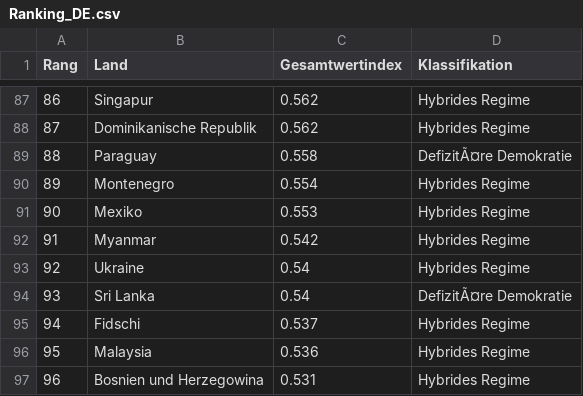
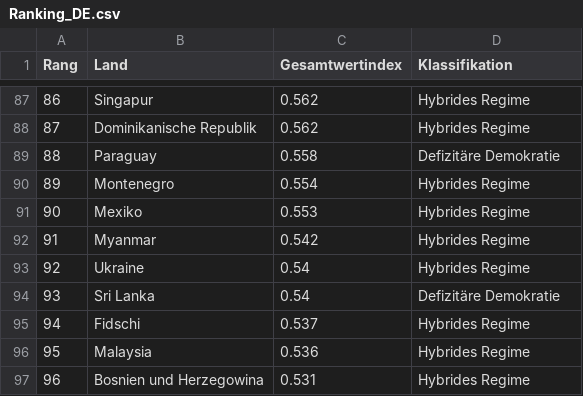
Before and after one commit to OSchlenkrich/DMX, a CSV file: WebsiteMaterial/Ranking_DE.csv, drawn as a sheet; only a part is shown, gaps mark what is left out; the diff covers the shown part only.

```diff
--- a/WebsiteMaterial/Ranking_DE.csv
+++ b/WebsiteMaterial/Ranking_DE.csv
@@ -88,3 +88,3 @@
 87,"Dominikanische Republik","0.562","Hybrides Regime"
-88,"Paraguay","0.558","DefizitÃ¤re Demokratie"
+88,"Paraguay","0.558","Defizitäre Demokratie"
 89,"Montenegro","0.554","Hybrides Regime"
@@ -93,3 +93,3 @@
 92,"Ukraine","0.54","Hybrides Regime"
-93,"Sri Lanka","0.54","DefizitÃ¤re Demokratie"
+93,"Sri Lanka","0.54","Defizitäre Demokratie"
 94,"Fidschi","0.537","Hybrides Regime"
```
Also changed, not shown: 47 edited cells elsewhere in this file, upload/typo3_identification_UTF8.csv, upload/typo3_identification_classification.csv, 35 other files.
